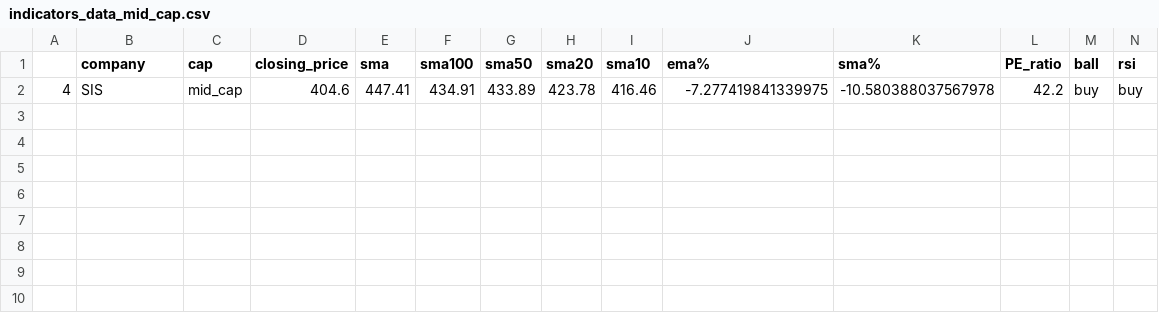
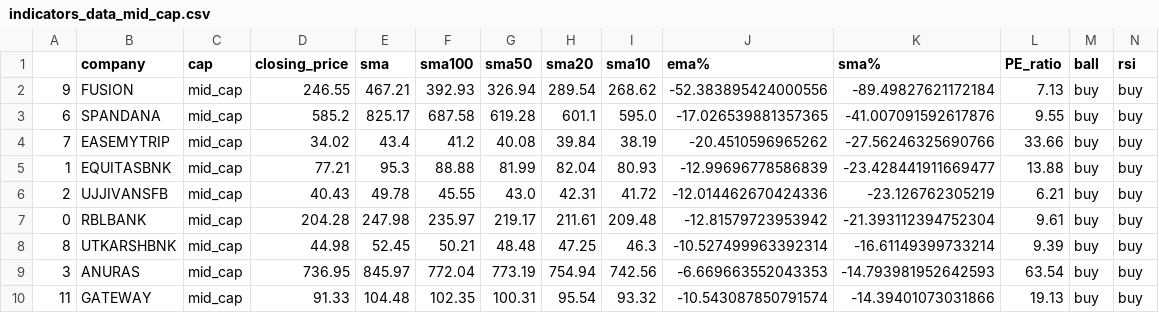
Before and after one commit to kingtvarshin/stock_personalised_alerts, a CSV file: stock_indicators_csv/indicators_data_mid_cap.csv, drawn as a sheet; only a part is shown; removed rows and columns are numbered as before the commit, all else as after; rows hold the shown columns only; the diff names each change by its address in the sheet, - before the commit and + after, or states it on an @@ line.

```diff
--- a/stock_indicators_csv/indicators_data_mid_cap.csv
+++ b/stock_indicators_csv/indicators_data_mid_cap.csv
-row 2: 4 | SIS | mid_cap | 404.6 | 447.41 | 434.91 | 433.89 | 423.78 | 416.46 | -7.277419841339975 | -10.580388037567978 | 42.2 | buy | buy
+row 2: 9 | FUSION | mid_cap | 246.55 | 467.21 | 392.93 | 326.94 | 289.54 | 268.62 | -52.383895424000556 | -89.49827621172184 | 7.13 | buy | buy
+row 3: 6 | SPANDANA | mid_cap | 585.2 | 825.17 | 687.58 | 619.28 | 601.1 | 595.0 | -17.026539881357365 | -41.007091592617876 | 9.55 | buy | buy
+row 4: 7 | EASEMYTRIP | mid_cap | 34.02 | 43.4 | 41.2 | 40.08 | 39.84 | 38.19 | -20.4510596965262 | -27.56246325690766 | 33.66 | buy | buy
+row 5: 1 | EQUITASBNK | mid_cap | 77.21 | 95.3 | 88.88 | 81.99 | 82.04 | 80.93 | -12.99696778586839 | -23.428441911669477 | 13.88 | buy | buy
+row 6: 2 | UJJIVANSFB | mid_cap | 40.43 | 49.78 | 45.55 | 43.0 | 42.31 | 41.72 | -12.014462670424336 | -23.126762305219 | 6.21 | buy | buy
+row 7: 0 | RBLBANK | mid_cap | 204.28 | 247.98 | 235.97 | 219.17 | 211.61 | 209.48 | -12.81579723953942 | -21.393112394752304 | 9.61 | buy | buy
+row 8: 8 | UTKARSHBNK | mid_cap | 44.98 | 52.45 | 50.21 | 48.48 | 47.25 | 46.3 | -10.527499963392314 | -16.61149399733214 | 9.39 | buy | buy
+row 9: 3 | ANURAS | mid_cap | 736.95 | 845.97 | 772.04 | 773.19 | 754.94 | 742.56 | -6.669663552043353 | -14.793981952642593 | 63.54 | buy | buy
+row 10: 11 | GATEWAY | mid_cap | 91.33 | 104.48 | 102.35 | 100.31 | 95.54 | 93.32 | -10.543087850791574 | -14.39401073031866 | 19.13 | buy | buy
```
Also changed, not shown: stock_indicators_csv/indicators_data.csv, stock_indicators_csv/indicators_data_small_cap.csv, 9 other files.
